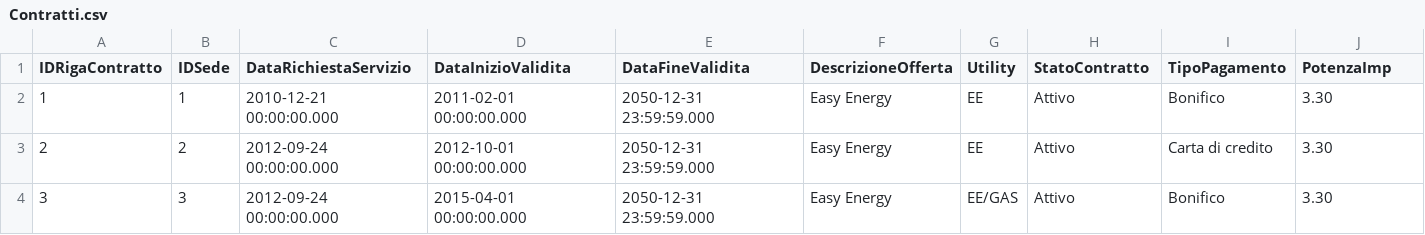
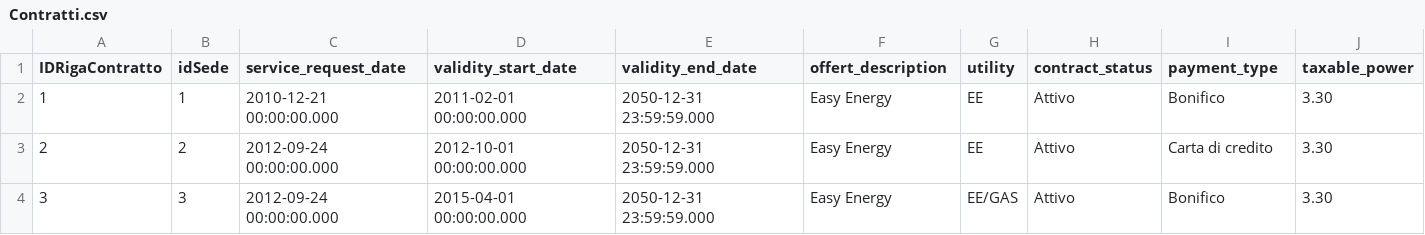
Before and after one commit to Carbo-Tech/Derweze, a CSV file: Database/insert_src/file/Contratti.csv, drawn as a sheet; only a part is shown; the diff covers the shown part only; the diff names each change by its address in the sheet, - before the commit and + after, or states it on an @@ line.

```diff
--- a/Database/insert_src/file/Contratti.csv
+++ b/Database/insert_src/file/Contratti.csv
-B1: IDSede
+B1: idSede
-C1: DataRichiestaServizio
+C1: service_request_date
-D1: DataInizioValidita
+D1: validity_start_date
-E1: DataFineValidita
+E1: validity_end_date
-F1: DescrizioneOfferta
+F1: offert_description
-G1: Utility
+G1: utility
-H1: StatoContratto
+H1: contract_status
-I1: TipoPagamento
+I1: payment_type
-J1: PotenzaImp
+J1: taxable_power
```
Also changed, not shown: 7 edited cells elsewhere in this file, Database/insert_src/file/Anagrafiche.csv, 5 other files.
